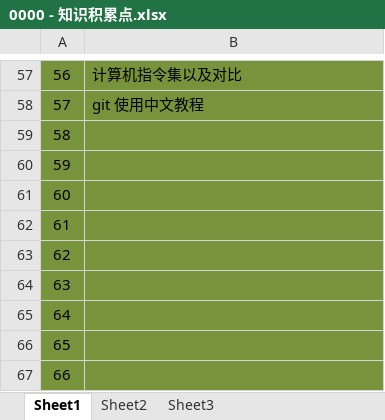
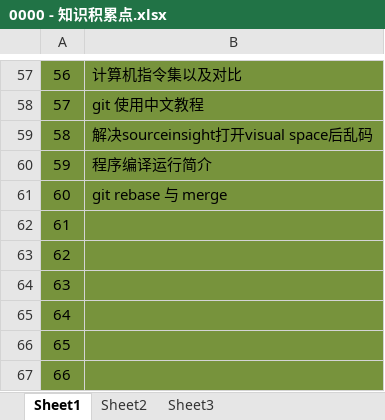
Before and after one commit to libsong/KnowledgeRecord, an Excel workbook: 0000 - 知识积累点.xlsx, sheet Sheet1, drawn as a sheet; only a part is shown, gaps mark what is left out; values as stored, in another font and other column widths than the file's, no borders; the diff names each change by its address in the sheet, - before the commit and + after, or states it on an @@ line.

```diff
--- a/0000 - 知识积累点.xlsx (sheet Sheet1)
+++ b/0000 - 知识积累点.xlsx (sheet Sheet1)
-B59: (empty)
+B59: 解决sourceinsight打开visual space后乱码
-B60: (empty)
+B60: 程序编译运行简介
-B61: (empty)
+B61: git rebase 与 merge
```
Also changed, not shown: 2 other files.
